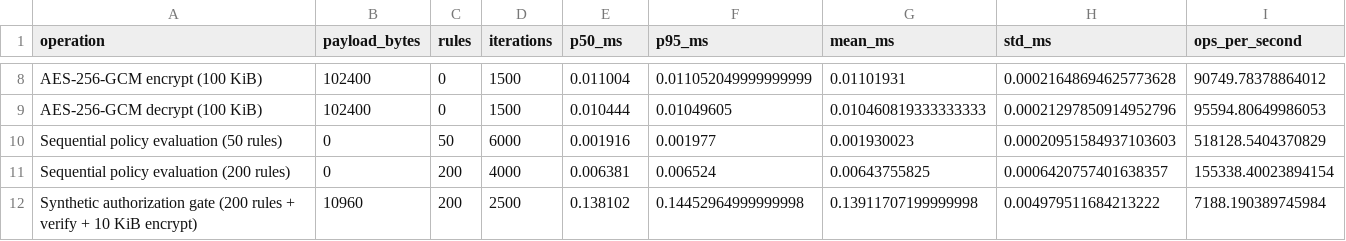
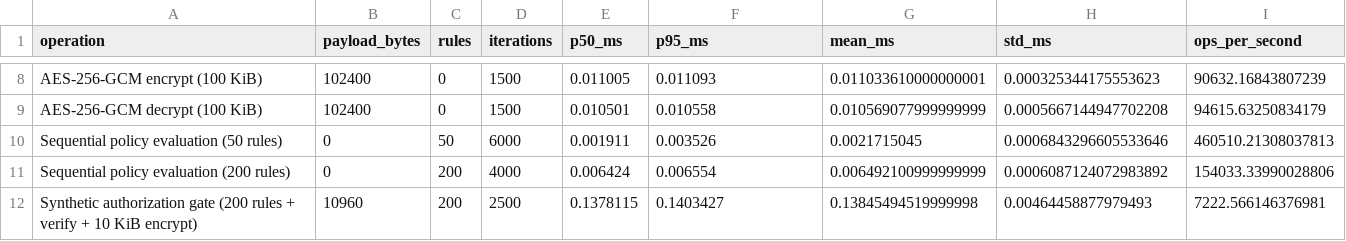
Before and after one commit to ABDESSAMAD-BOURKIBATE/AFRICA-ZT-EDU-Reproducible-Research, a CSV file: AFRICA_ZT_EDU/results_renku/benchmark_summary.csv, drawn as a sheet; only a part is shown, gaps mark what is left out; the diff covers the shown part only; the diff names each change by its address in the sheet, - before the commit and + after, or states it on an @@ line.

```diff
--- a/AFRICA_ZT_EDU/results_renku/benchmark_summary.csv
+++ b/AFRICA_ZT_EDU/results_renku/benchmark_summary.csv
-E8 (p50_ms): 0.011004
+E8 (p50_ms): 0.011005
-F8 (p95_ms): 0.011052049999999999
+F8 (p95_ms): 0.011093
-G8 (mean_ms): 0.01101931
+G8 (mean_ms): 0.011033610000000001
-H8 (std_ms): 0.00021648694625773628
+H8 (std_ms): 0.000325344175553623
-I8 (ops_per_second): 90749.78378864012
+I8 (ops_per_second): 90632.16843807239
-E9 (p50_ms): 0.010444
+E9 (p50_ms): 0.010501
-F9 (p95_ms): 0.01049605
+F9 (p95_ms): 0.010558
-G9 (mean_ms): 0.010460819333333333
+G9 (mean_ms): 0.010569077999999999
-H9 (std_ms): 0.00021297850914952796
+H9 (std_ms): 0.0005667144947702208
-I9 (ops_per_second): 95594.80649986053
+I9 (ops_per_second): 94615.63250834179
-E10 (p50_ms): 0.001916
+E10 (p50_ms): 0.001911
-F10 (p95_ms): 0.001977
+F10 (p95_ms): 0.003526
-G10 (mean_ms): 0.001930023
+G10 (mean_ms): 0.0021715045
-H10 (std_ms): 0.00020951584937103603
+H10 (std_ms): 0.0006843296605533646
-I10 (ops_per_second): 518128.5404370829
+I10 (ops_per_second): 460510.21308037813
-E11 (p50_ms): 0.006381
+E11 (p50_ms): 0.006424
-F11 (p95_ms): 0.006524
+F11 (p95_ms): 0.006554
-G11 (mean_ms): 0.00643755825
+G11 (mean_ms): 0.006492100999999999
-H11 (std_ms): 0.0006420757401638357
+H11 (std_ms): 0.0006087124072983892
-I11 (ops_per_second): 155338.40023894154
+I11 (ops_per_second): 154033.33990028806
-E12 (p50_ms): 0.138102
+E12 (p50_ms): 0.1378115
-F12 (p95_ms): 0.14452964999999998
+F12 (p95_ms): 0.1403427
-G12 (mean_ms): 0.13911707199999998
+G12 (mean_ms): 0.13845494519999998
-H12 (std_ms): 0.004979511684213222
+H12 (std_ms): 0.00464458877979493
-I12 (ops_per_second): 7188.190389745984
+I12 (ops_per_second): 7222.566146376981
```
Also changed, not shown: 30 edited cells elsewhere in this file, 2 other files.
